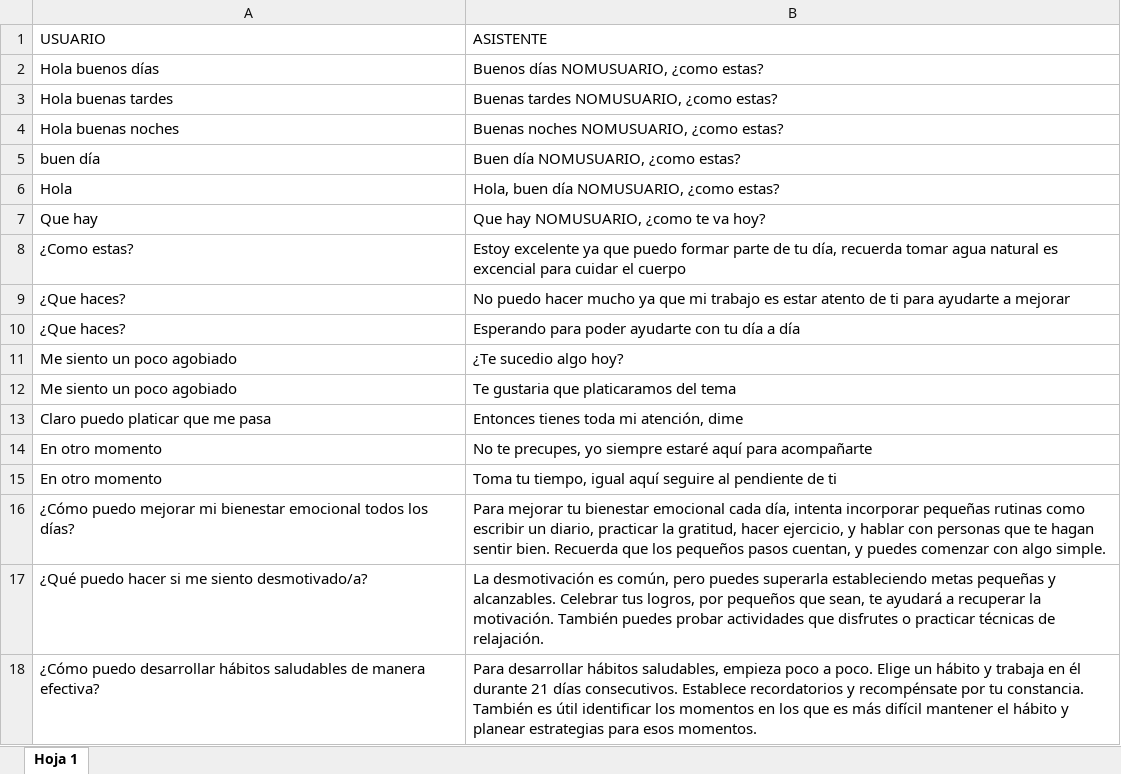
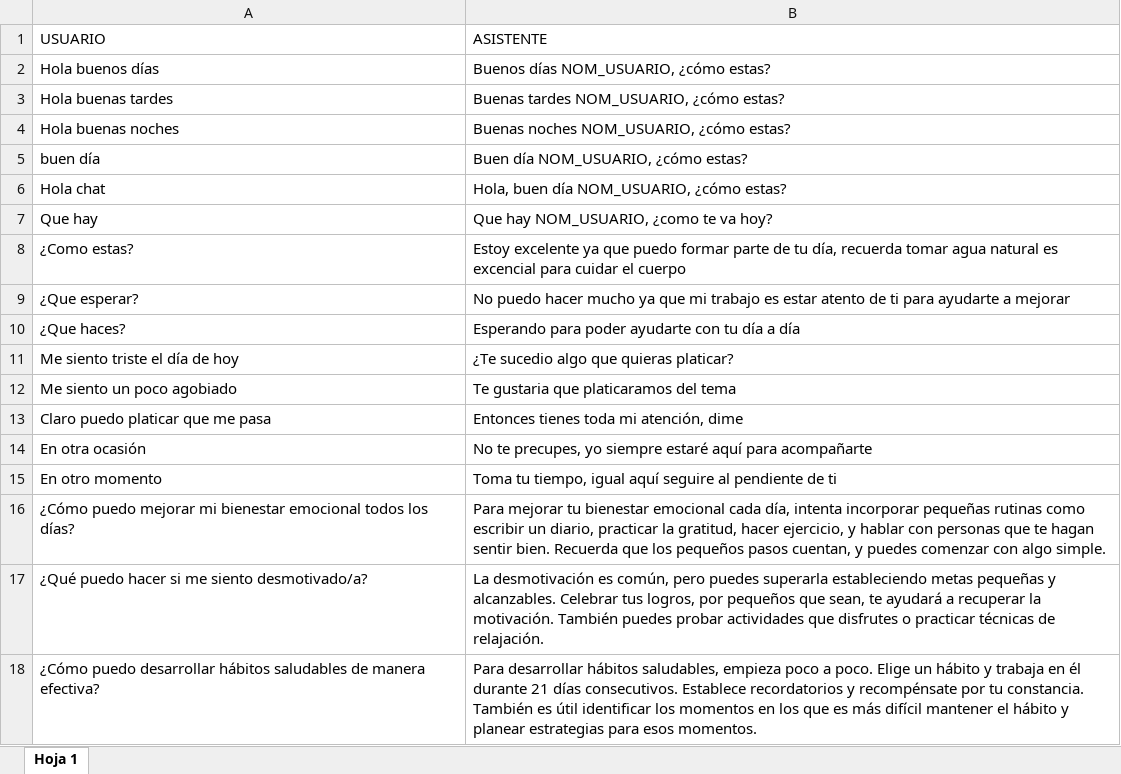
Before and after one commit to alejandro260898/WiseMindAssistant, an Excel workbook: app/chatbot/data/dataset.xlsx, sheet Hoja 1, drawn as a sheet; only a part is shown; values as stored, in another font and other column widths than the file's, no borders; charts and pictures not drawn; removed rows and columns are numbered as before the commit, all else as after; the diff covers the shown part only; the diff names each change by its address in the sheet, - before the commit and + after, or states it on an @@ line.

```diff
--- a/app/chatbot/data/dataset.xlsx (sheet Hoja 1)
+++ b/app/chatbot/data/dataset.xlsx (sheet Hoja 1)
-B2 (ASISTENTE): Buenos días NOMUSUARIO, ¿como estas?
+B2 (ASISTENTE): Buenos días NOM_USUARIO, ¿cómo estas?
-B3 (ASISTENTE): Buenas tardes NOMUSUARIO, ¿como estas?
+B3 (ASISTENTE): Buenas tardes NOM_USUARIO, ¿cómo estas?
-B4 (ASISTENTE): Buenas noches NOMUSUARIO, ¿como estas?
+B4 (ASISTENTE): Buenas noches NOM_USUARIO, ¿cómo estas?
-B5 (ASISTENTE): Buen día NOMUSUARIO, ¿como estas?
+B5 (ASISTENTE): Buen día NOM_USUARIO, ¿cómo estas?
-row 6: Hola | Hola, buen día NOMUSUARIO, ¿como estas?
+row 6: Hola chat | Hola, buen día NOM_USUARIO, ¿cómo estas?
-B7 (ASISTENTE): Que hay NOMUSUARIO, ¿como te va hoy?
+B7 (ASISTENTE): Que hay NOM_USUARIO, ¿como te va hoy?
-A9 (USUARIO): ¿Que haces?
+A9 (USUARIO): ¿Que esperar?
-row 11: Me siento un poco agobiado | ¿Te sucedio algo hoy?
+row 11: Me siento triste el día de hoy | ¿Te sucedio algo que quieras platicar?
-A14 (USUARIO): En otro momento
+A14 (USUARIO): En otra ocasión
```
Also changed, not shown: 46 added rows elsewhere in this sheet, 6 other files.
